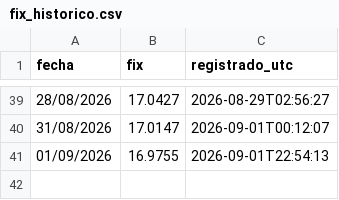
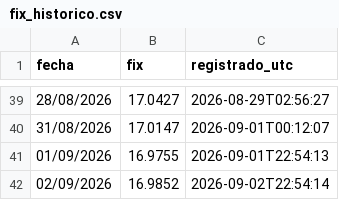
Before and after one commit to SERUVE22/fix-banxico, a CSV file: fix_historico.csv, drawn as a sheet; only a part is shown, gaps mark what is left out; the diff names each change by its address in the sheet, - before the commit and + after, or states it on an @@ line.

```diff
--- a/fix_historico.csv
+++ b/fix_historico.csv
+row 42: 02/09/2026 | 16.9852 | 2026-09-02T22:54:14
```
Also changed, not shown: 1 other file.
